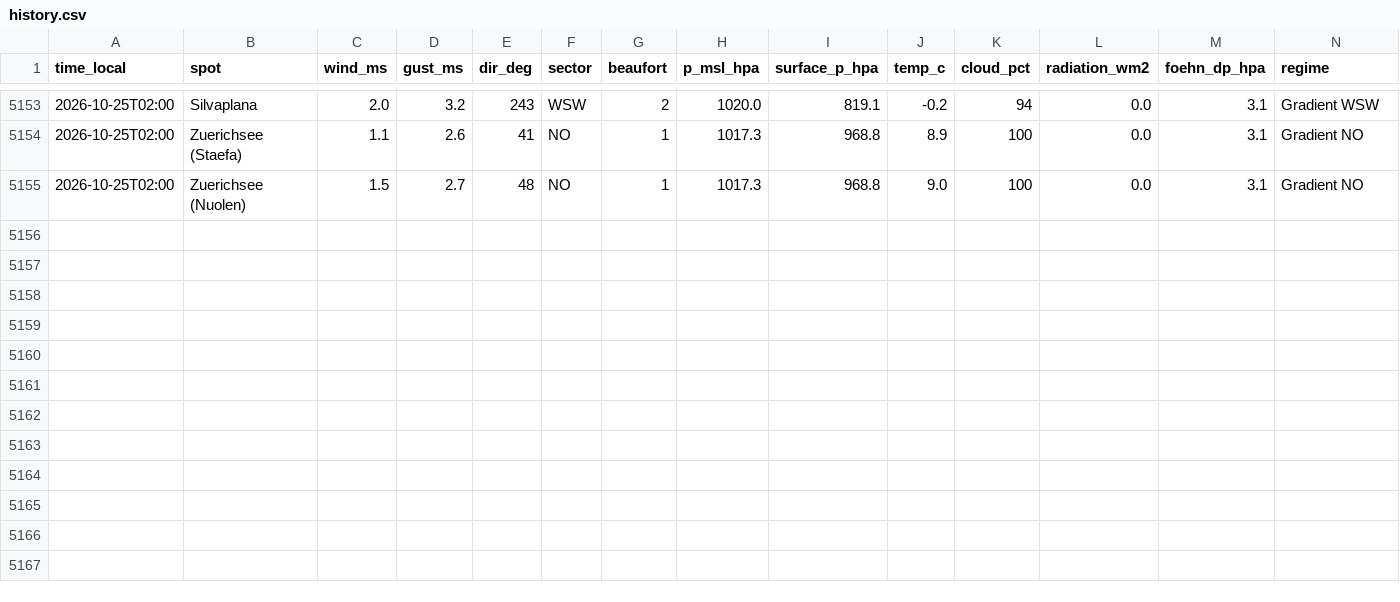
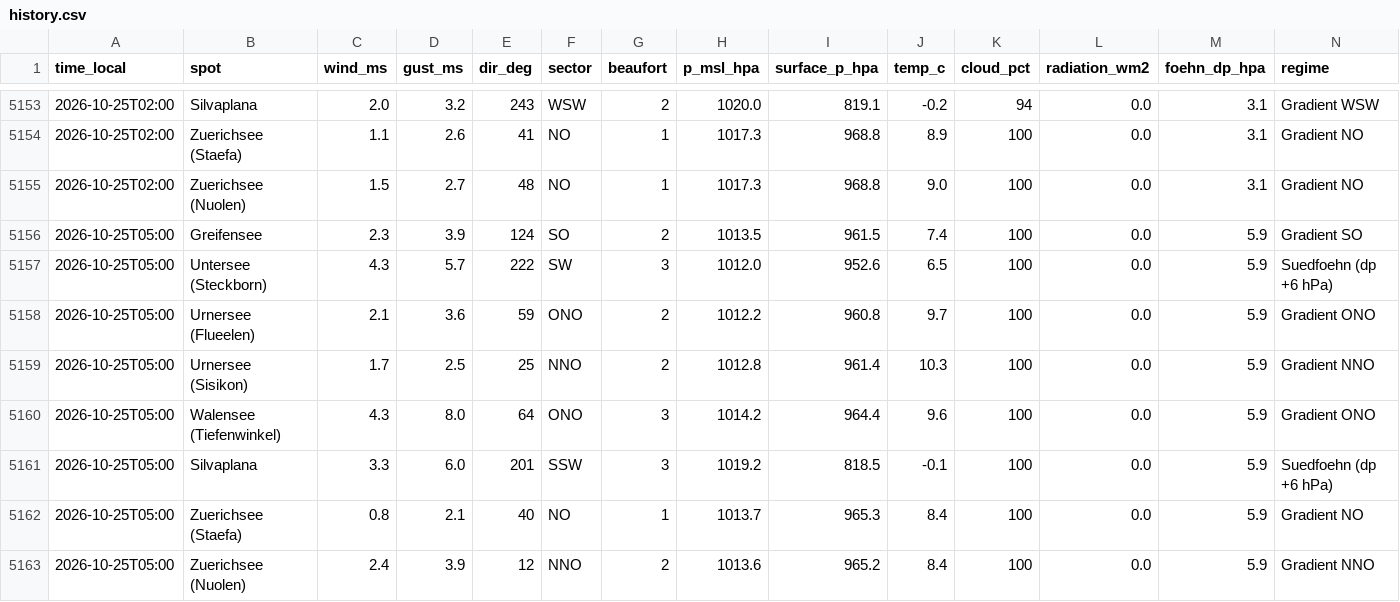
Before and after one commit to ramunbaer/Windforecast, a CSV file: data/history.csv, drawn as a sheet; only a part is shown, gaps mark what is left out.

Commit message:
data: 2026-10-25T04:47:28Z

```diff
--- a/data/history.csv
+++ b/data/history.csv
@@ -5155 +5155,9 @@ time_local,spot,wind_ms,gust_ms,dir_deg,sector,beaufort,p_msl_hpa,surface_p_hpa,
 2026-10-25T02:00,Zuerichsee (Nuolen),1.5,2.7,48,NO,1,1017.3,968.8,9.0,100,0.0,3.1,Gradient NO
+2026-10-25T05:00,Greifensee,2.3,3.9,124,SO,2,1013.5,961.5,7.4,100,0.0,5.9,Gradient SO
+2026-10-25T05:00,Untersee (Steckborn),4.3,5.7,222,SW,3,1012.0,952.6,6.5,100,0.0,5.9,Suedfoehn (dp +6 hPa)
+2026-10-25T05:00,Urnersee (Flueelen),2.1,3.6,59,ONO,2,1012.2,960.8,9.7,100,0.0,5.9,Gradient ONO
+2026-10-25T05:00,Urnersee (Sisikon),1.7,2.5,25,NNO,2,1012.8,961.4,10.3,100,0.0,5.9,Gradient NNO
+2026-10-25T05:00,Walensee (Tiefenwinkel),4.3,8.0,64,ONO,3,1014.2,964.4,9.6,100,0.0,5.9,Gradient ONO
+2026-10-25T05:00,Silvaplana,3.3,6.0,201,SSW,3,1019.2,818.5,-0.1,100,0.0,5.9,Suedfoehn (dp +6 hPa)
+2026-10-25T05:00,Zuerichsee (Staefa),0.8,2.1,40,NO,1,1013.7,965.3,8.4,100,0.0,5.9,Gradient NO
+2026-10-25T05:00,Zuerichsee (Nuolen),2.4,3.9,12,NNO,2,1013.6,965.2,8.4,100,0.0,5.9,Gradient NNO
```
Also changed, not shown: 3 other files.
